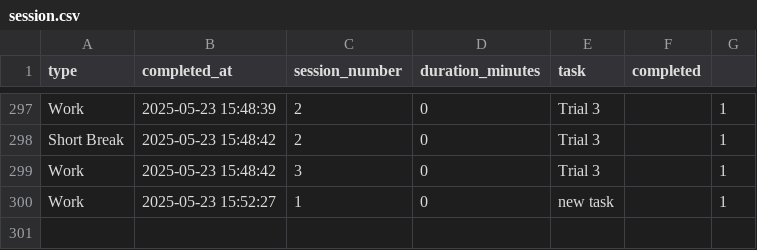
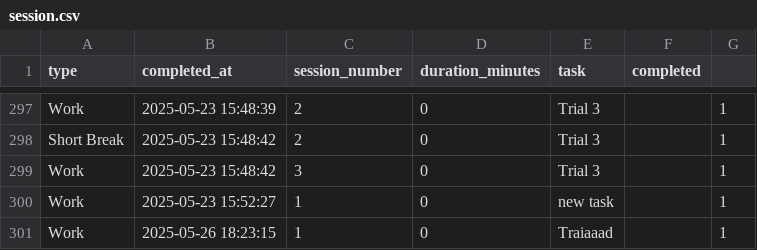
Before and after one commit to ShresthKrishna/Pomoudoro_app_UI_using_tkinter, a CSV file: data/session.csv, drawn as a sheet; only a part is shown, gaps mark what is left out; the diff names each change by its address in the sheet, - before the commit and + after, or states it on an @@ line.

Commit message:
Subtask Planner Phase 2 – Persistent Logic, Logger Integration
- Extended subtask_engine.py with mark_subtask_progress and reset_subtasks logic
- Updated subtask_ui.py to initialize collapsible subtask panel
- session_manager.py now hooks into subtask progress via session_complete_cb
- Logger enhanced to support subtask name tracking in session.csv
- Verified schema, logger updates, and task/subtask relationship
- Logged implementation details in CHANGELOG and debug_log

```diff
--- a/data/session.csv
+++ b/data/session.csv
+row 301: Work | 2025-05-26 18:23:15 | 1 | 0 | Traiaaad |  | 1
```
Also changed, not shown: 8 other files.
